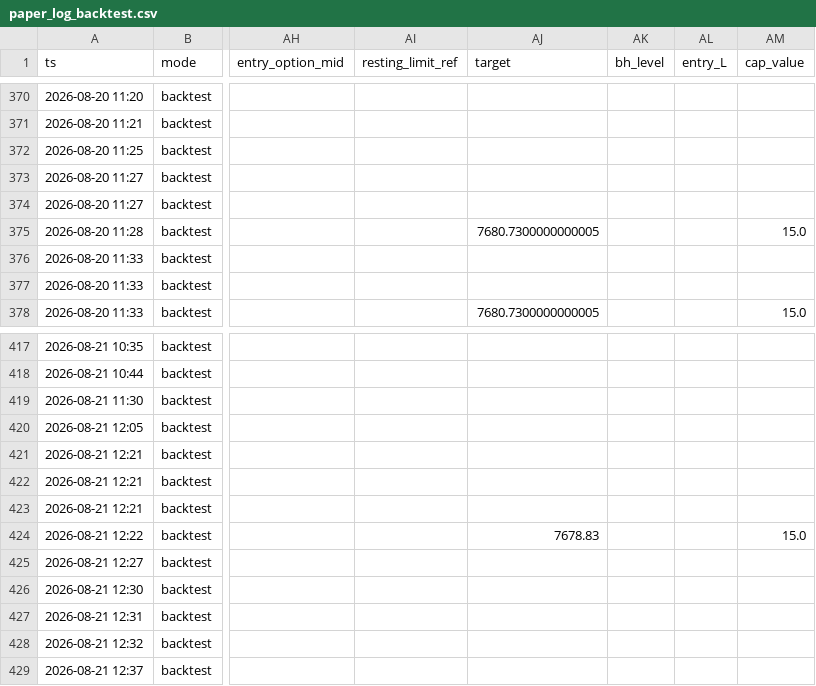
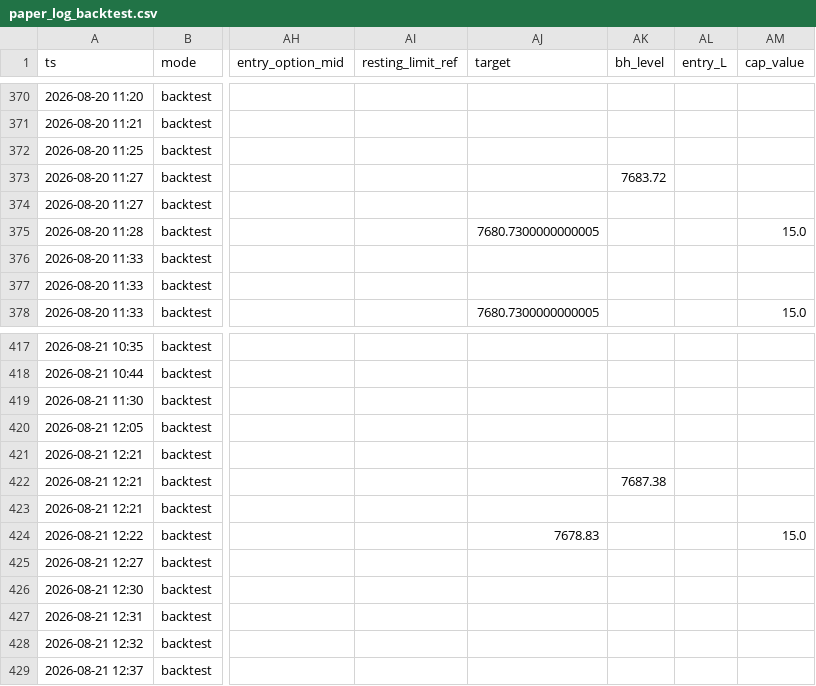
Before and after one commit to dgrissen2/delta_bomb, a CSV file: docs/replay/hiro/paper_log_backtest.csv, drawn as a sheet; only a part is shown, gaps mark what is left out; the diff covers the shown part only; the diff names each change by its address in the sheet, - before the commit and + after, or states it on an @@ line.

```diff
--- a/docs/replay/hiro/paper_log_backtest.csv
+++ b/docs/replay/hiro/paper_log_backtest.csv
-AK373 (bh_level): (empty)
+AK373 (bh_level): 7683.72
-AK422 (bh_level): (empty)
+AK422 (bh_level): 7687.38
```
Also changed, not shown: 11 edited cells elsewhere in this file, docs/replay/hiro/scorecard_rehearsal/stage1_rows.csv, 1 other file.
